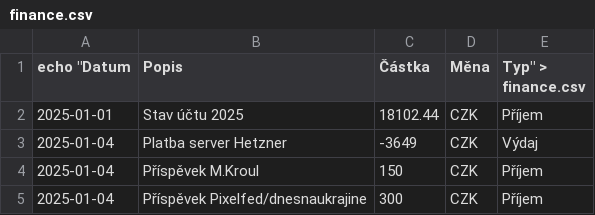
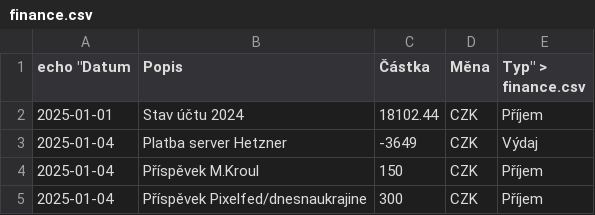
Before and after one commit to zkreml/prehlad-financi-komunity, a CSV file: finance.csv, drawn as a sheet; only a part is shown.

```diff
--- a/finance.csv
+++ b/finance.csv
@@ -1,3 +1,3 @@
 echo "Datum,Popis,Částka,Měna,Typ" > finance.csv
-2025-01-01,Stav účtu 2025,18102.44,CZK,Příjem
+2025-01-01,Stav účtu 2024,18102.44,CZK,Příjem
 2025-01-04,Platba server Hetzner ,-3649,CZK,Výdaj
```
